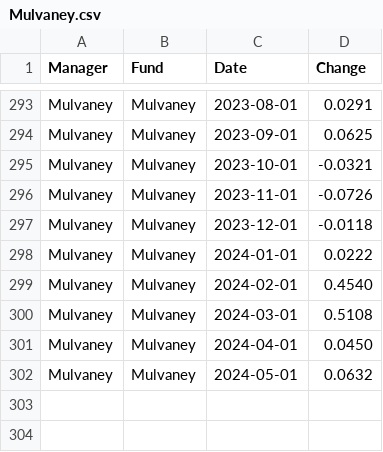
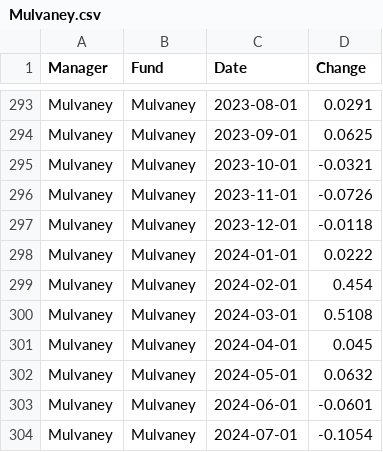
Before and after one commit to bodhiresearchgroup/Emerging-Manager-Smart-Portfolio, a CSV file: Data/core programs/Mulvaney.csv (was Data/Mulvaney.csv), drawn as a sheet; only a part is shown, gaps mark what is left out.

```diff
--- a/Data/Mulvaney.csv
+++ b/Data/core programs/Mulvaney.csv
@@ -298,5 +298,7 @@ Mulvaney,Mulvaney,2023-12-01,-0.0118
 Mulvaney,Mulvaney,2024-01-01,0.0222
-Mulvaney,Mulvaney,2024-02-01,0.4540
+Mulvaney,Mulvaney,2024-02-01,0.454
 Mulvaney,Mulvaney,2024-03-01,0.5108
-Mulvaney,Mulvaney,2024-04-01,0.0450
+Mulvaney,Mulvaney,2024-04-01,0.045
 Mulvaney,Mulvaney,2024-05-01,0.0632
+Mulvaney,Mulvaney,2024-06-01,-0.0601
+Mulvaney,Mulvaney,2024-07-01,-0.1054
```
Also changed, not shown: Data/core programs/Landscape Capital Partners.csv, Data/core programs/Teza Microstructure Fund.csv, 4 other files.
